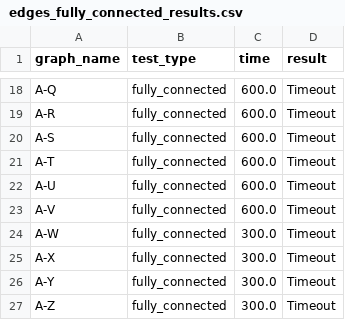
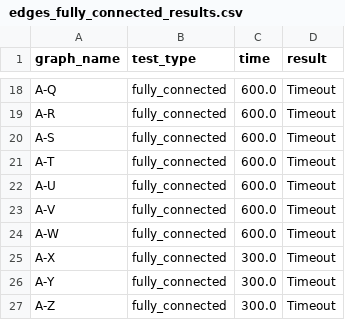
Before and after one commit to xmihol00/FLP, a CSV file: proj2/performance_graphs/edges_fully_connected_results.csv, drawn as a sheet; only a part is shown, gaps mark what is left out.

```diff
--- a/proj2/performance_graphs/edges_fully_connected_results.csv
+++ b/proj2/performance_graphs/edges_fully_connected_results.csv
@@ -23,3 +23,3 @@ A-U,fully_connected,600.0,Timeout
 A-V,fully_connected,600.0,Timeout
-A-W,fully_connected,300.0,Timeout
+A-W,fully_connected,600.0,Timeout
 A-X,fully_connected,300.0,Timeout
```
Also changed, not shown: 1 other file.
